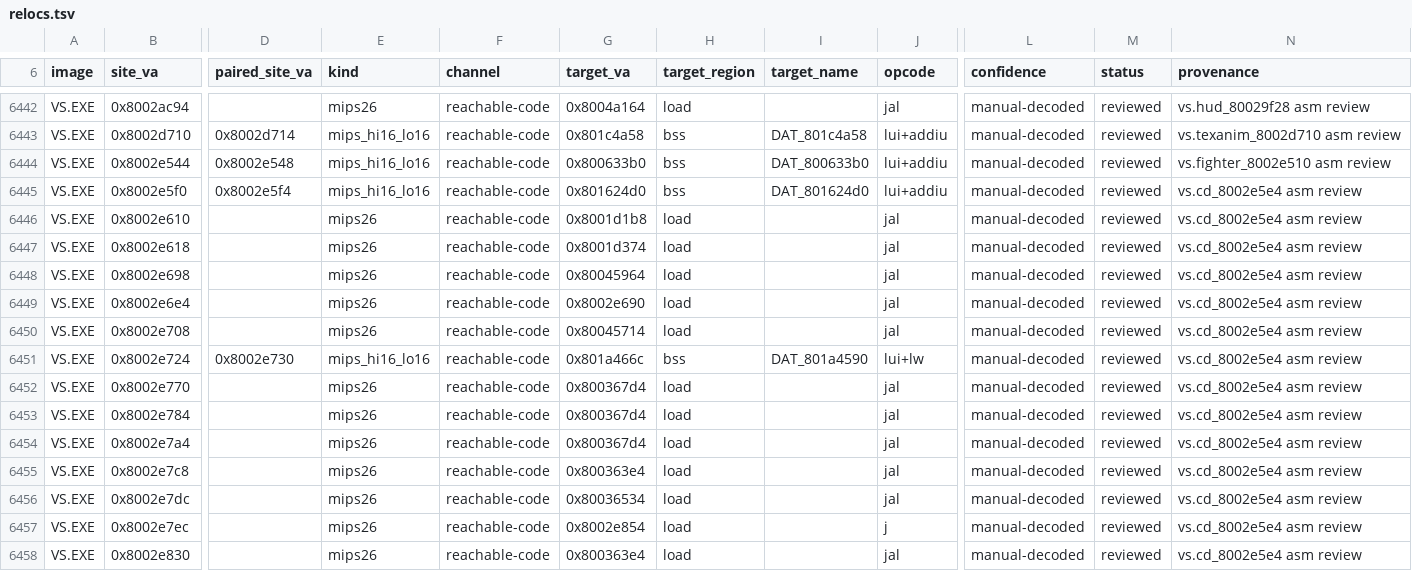
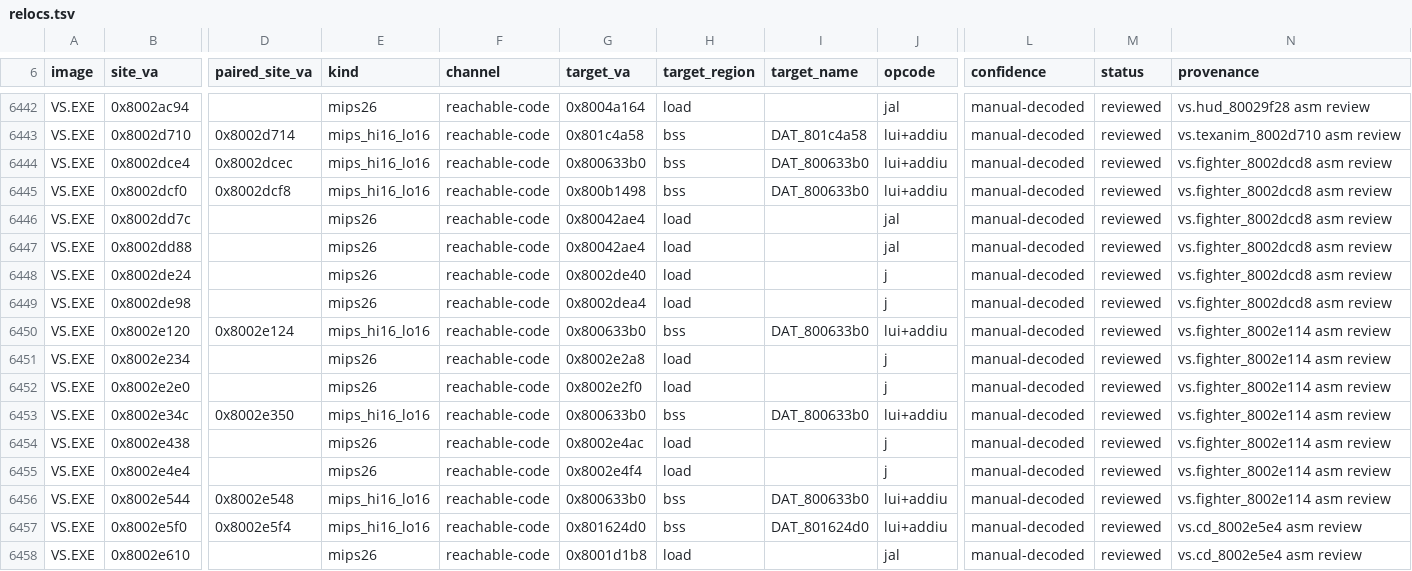
Before and after one commit to Voicedrew11/shadow-tower-decomp, a TSV file: config/retail/relocs.tsv, drawn as a sheet; only a part is shown, gaps mark what is left out; the shorter side is filled out with more unchanged rows; addresses are those after the commit; rows hold the shown columns only; the diff names each change by its address in the sheet, - before the commit and + after, or states it on an @@ line.

```diff
--- a/config/retail/relocs.tsv
+++ b/config/retail/relocs.tsv
+row 6444: VS.EXE | 0x8002dce4 | 0x8002dcec | mips_hi16_lo16 | reachable-code | 0x800633b0 | bss | DAT_800633b0 | lui+addiu | manual-decoded | reviewed | vs.fighter_8002dcd8 asm review
+row 6445: VS.EXE | 0x8002dcf0 | 0x8002dcf8 | mips_hi16_lo16 | reachable-code | 0x800b1498 | bss | DAT_800633b0 | lui+addiu | manual-decoded | reviewed | vs.fighter_8002dcd8 asm review
+row 6446: VS.EXE | 0x8002dd7c |  | mips26 | reachable-code | 0x80042ae4 | load |  | jal | manual-decoded | reviewed | vs.fighter_8002dcd8 asm review
+row 6447: VS.EXE | 0x8002dd88 |  | mips26 | reachable-code | 0x80042ae4 | load |  | jal | manual-decoded | reviewed | vs.fighter_8002dcd8 asm review
+row 6448: VS.EXE | 0x8002de24 |  | mips26 | reachable-code | 0x8002de40 | load |  | j | manual-decoded | reviewed | vs.fighter_8002dcd8 asm review
+row 6449: VS.EXE | 0x8002de98 |  | mips26 | reachable-code | 0x8002dea4 | load |  | j | manual-decoded | reviewed | vs.fighter_8002dcd8 asm review
+row 6450: VS.EXE | 0x8002e120 | 0x8002e124 | mips_hi16_lo16 | reachable-code | 0x800633b0 | bss | DAT_800633b0 | lui+addiu | manual-decoded | reviewed | vs.fighter_8002e114 asm review
+row 6451: VS.EXE | 0x8002e234 |  | mips26 | reachable-code | 0x8002e2a8 | load |  | j | manual-decoded | reviewed | vs.fighter_8002e114 asm review
+row 6452: VS.EXE | 0x8002e2e0 |  | mips26 | reachable-code | 0x8002e2f0 | load |  | j | manual-decoded | reviewed | vs.fighter_8002e114 asm review
+row 6453: VS.EXE | 0x8002e34c | 0x8002e350 | mips_hi16_lo16 | reachable-code | 0x800633b0 | bss | DAT_800633b0 | lui+addiu | manual-decoded | reviewed | vs.fighter_8002e114 asm review
+row 6454: VS.EXE | 0x8002e438 |  | mips26 | reachable-code | 0x8002e4ac | load |  | j | manual-decoded | reviewed | vs.fighter_8002e114 asm review
+row 6455: VS.EXE | 0x8002e4e4 |  | mips26 | reachable-code | 0x8002e4f4 | load |  | j | manual-decoded | reviewed | vs.fighter_8002e114 asm review
-N6456 (provenance): vs.fighter_8002e510 asm review
+N6456 (provenance): vs.fighter_8002e114 asm review
```
Also changed, not shown: config/retail/data_identities.tsv, 5 other files.
